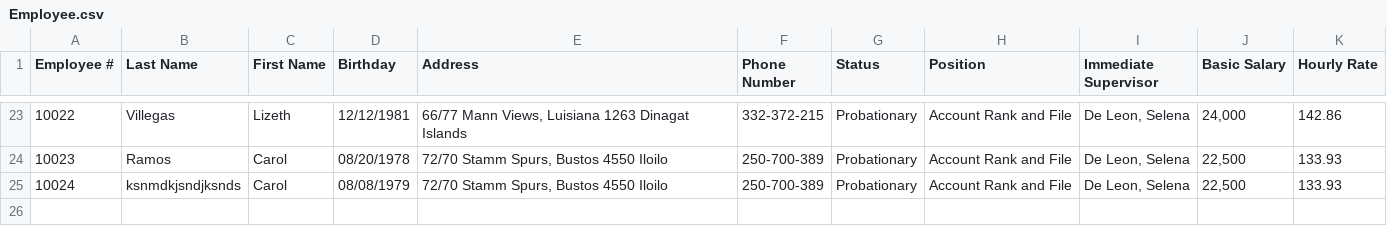
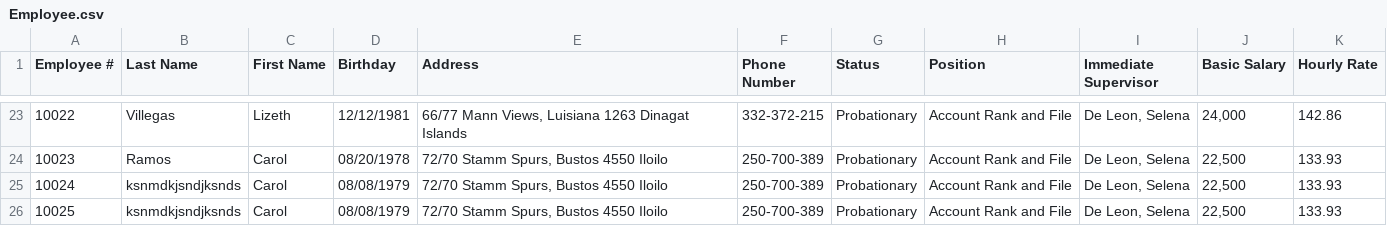
Before and after one commit to joanrebalde/MO-IT103-Rebalde, a CSV file: Employee.csv, drawn as a sheet; only a part is shown, gaps mark what is left out.

```diff
--- a/Employee.csv
+++ b/Employee.csv
@@ -25 +25,2 @@ Employee #,Last Name,First Name,Birthday,Address,Phone Number,Status,Position,Im
 "10024","ksnmdkjsndjksnds","Carol ","08/08/1979","72/70 Stamm Spurs, Bustos 4550 Iloilo","250-700-389","Probationary","Account Rank and File","De Leon, Selena","22,500","133.93"
+10025,ksnmdkjsndjksnds,Carol ,08/08/1979,"72/70 Stamm Spurs, Bustos 4550 Iloilo",250-700-389,Probationary,Account Rank and File,"De Leon, Selena","22,500",133.93
```
Also changed, not shown: 11 other files.
